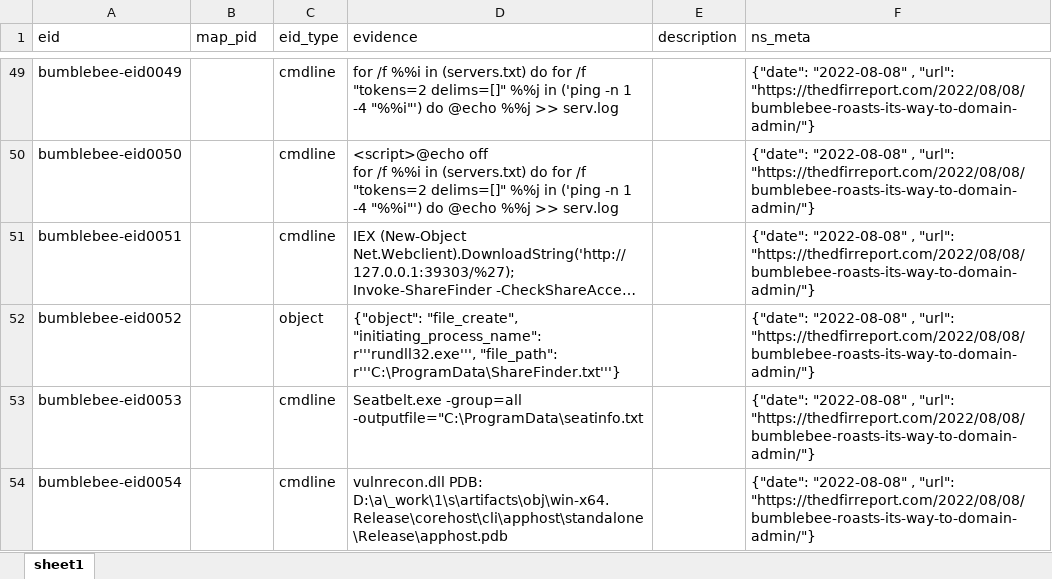
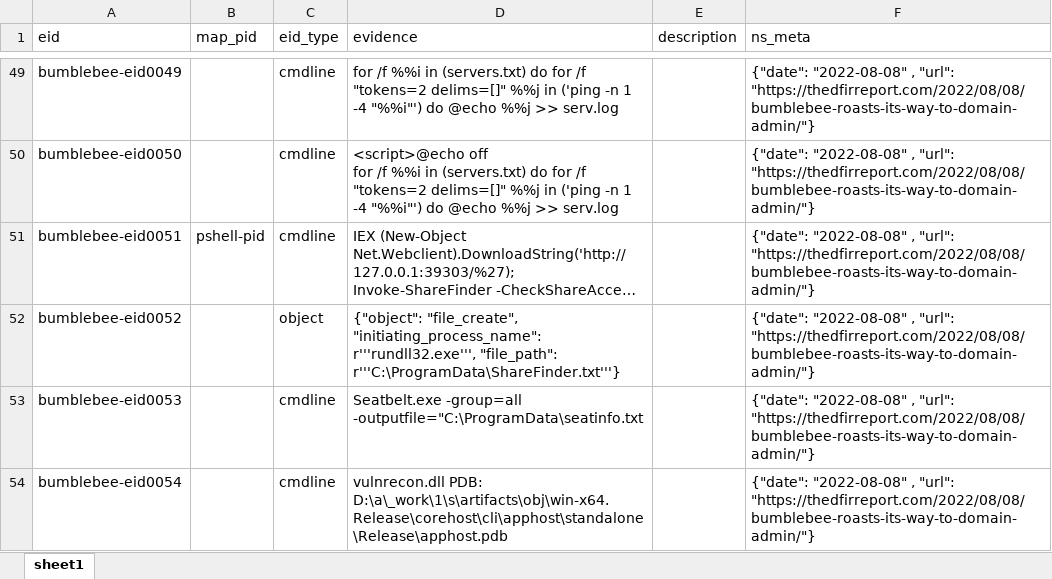
Before and after one commit to harveywargo2/h2w-delta, an Excel workbook: delta2/lib_e/osi_unsorted/bumblebee.xlsx, sheet sheet1, drawn as a sheet; only a part is shown, gaps mark what is left out; long unchanged cells end in …; values as stored, in another font and other column widths than the file's, no borders; table styles not drawn; the diff names each change by its address in the sheet, - before the commit and + after, or states it on an @@ line.

```diff
--- a/delta2/lib_e/osi_unsorted/bumblebee.xlsx (sheet sheet1)
+++ b/delta2/lib_e/osi_unsorted/bumblebee.xlsx (sheet sheet1)
-B51 (map_pid): (empty)
+B51 (map_pid): pshell-pid
```
Also changed, not shown: delta2/lib_e/osi_ransom/conti_ryuk.xlsx.
